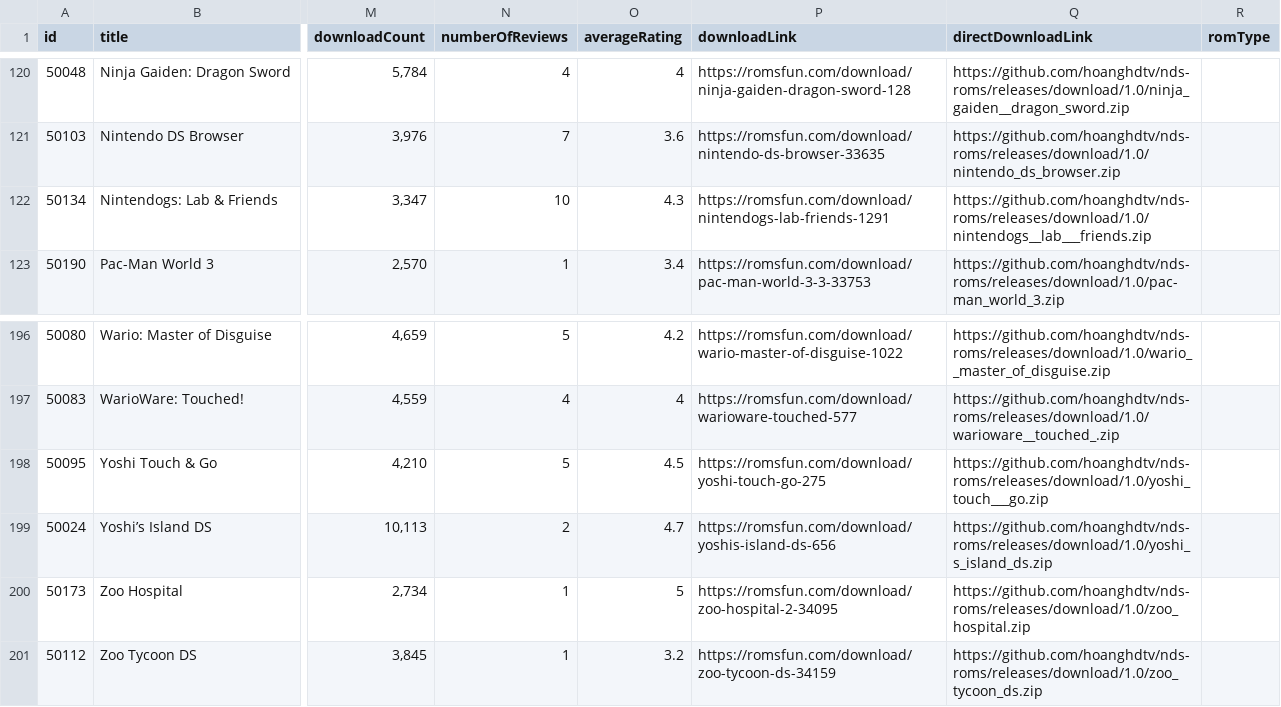
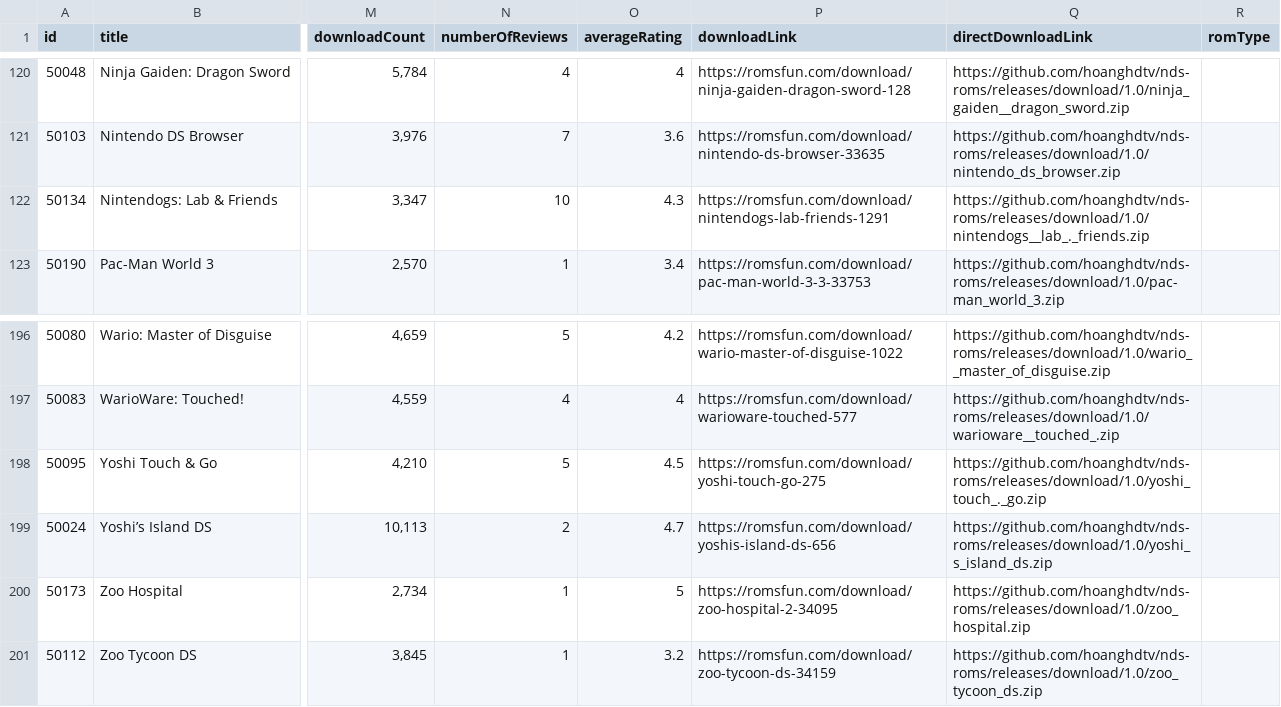
Before and after one commit to hoanghdtv/RetroHelper, a CSV file: output/topnds-split/roms.csv, drawn as a sheet; only a part is shown, gaps mark what is left out; the diff covers the shown part only; the diff names each change by its address in the sheet, - before the commit and + after, or states it on an @@ line.

```diff
--- a/output/topnds-split/roms.csv
+++ b/output/topnds-split/roms.csv
-Q122 (directDownloadLink): https://github.com/hoanghdtv/nds-roms/releases/download/1.0/nintendogs__lab___friends.zip
+Q122 (directDownloadLink): https://github.com/hoanghdtv/nds-roms/releases/download/1.0/nintendogs__lab_._friends.zip
-Q198 (directDownloadLink): https://github.com/hoanghdtv/nds-roms/releases/download/1.0/yoshi_touch___go.zip
+Q198 (directDownloadLink): https://github.com/hoanghdtv/nds-roms/releases/download/1.0/yoshi_touch_._go.zip
```
Also changed, not shown: 11 edited cells elsewhere in this file, 2 other files.
